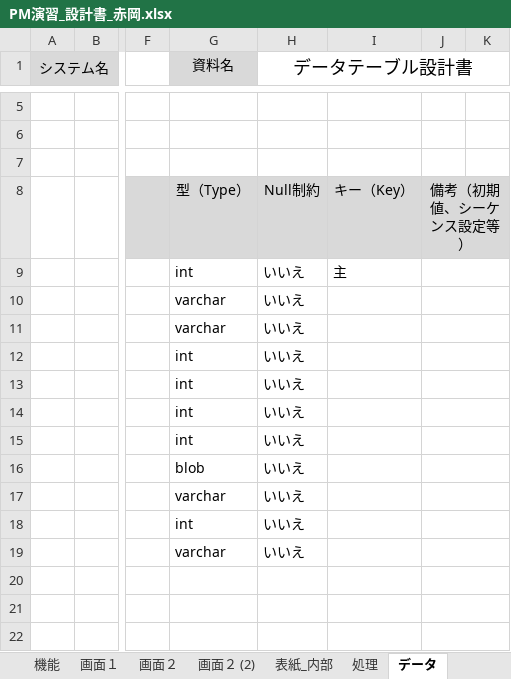
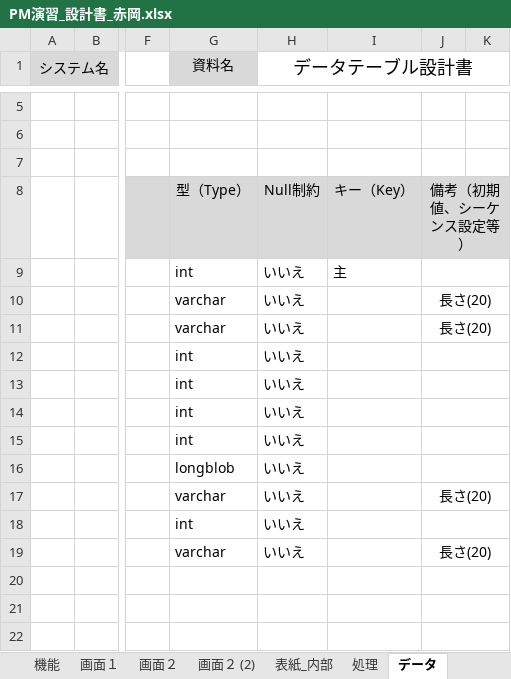
Before and after one commit to kazukiyoshida96/PM-, an Excel workbook: 完成体を入れろ/PM演習_設計書_赤岡.xlsx, sheet データ, drawn as a sheet; only a part is shown, gaps mark what is left out; values as stored, in another font and other column widths than the file's, no borders; the diff names each change by its address in the sheet, - before the commit and + after, or states it on an @@ line.

Commit message:
外部、内部修正

```diff
--- a/完成体を入れろ/PM演習_設計書_赤岡.xlsx (sheet データ)
+++ b/完成体を入れろ/PM演習_設計書_赤岡.xlsx (sheet データ)
-J10:J11: (empty)
+J10:J11: 長さ(20)
-G16 (資料名): blob
+G16 (資料名): longblob
-J17: (empty)
+J17: 長さ(20)
-J19: (empty)
+J19: 長さ(20)
```
Also changed, not shown: sheet 概略, charts or pictures.
